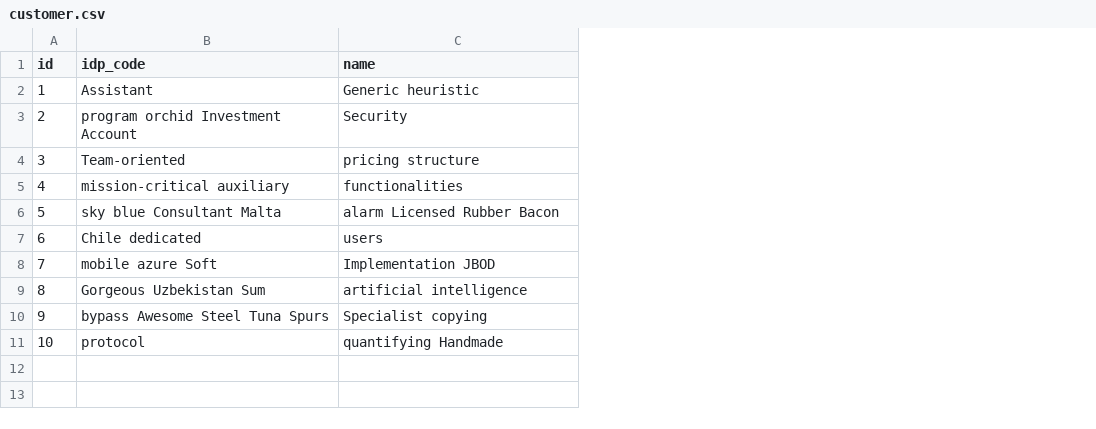
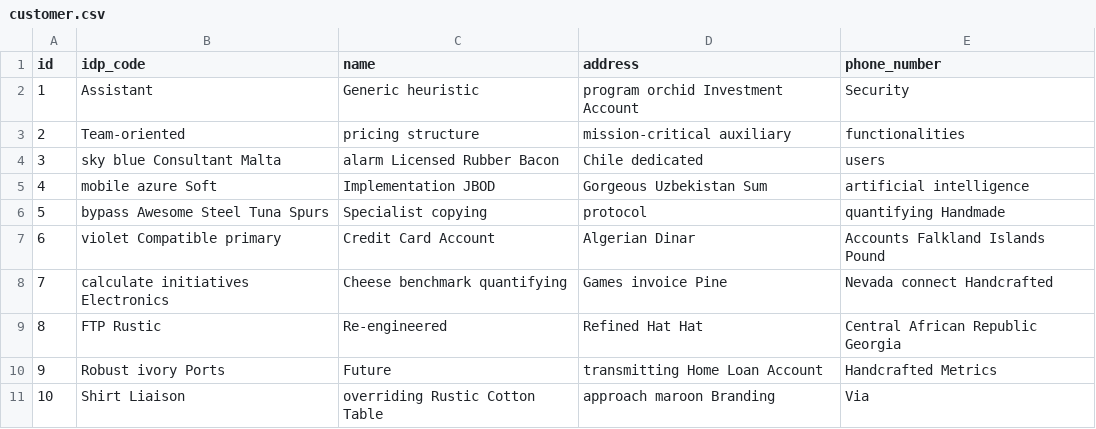
Before and after one commit to INTERNS-LXI-TECHNOLOGIES/StoreManagement, a CSV file: src/main/resources/config/liquibase/fake-data/customer.csv, drawn as a sheet; the diff names each change by its address in the sheet, - before the commit and + after, or states it on an @@ line.

```diff
--- a/src/main/resources/config/liquibase/fake-data/customer.csv
+++ b/src/main/resources/config/liquibase/fake-data/customer.csv
+column D (address), rows 2-11: program orchid Investment Account | mission-critical auxiliary | Chile dedicated | Gorgeous Uzbekistan Sum | protocol | Algerian Dinar | Games invoice Pine | Refined Hat Hat | transmitting Home Loan Account | approach maroon Branding
+column E (phone_number), rows 2-11: Security | functionalities | users | artificial intelligence | quantifying Handmade | Accounts Falkland Islands Pound | Nevada connect Handcrafted | Central African Republic Georgia | Handcrafted Metrics | Via
-B3 (idp_code): program orchid Investment Account
+B3 (idp_code): Team-oriented
-C3 (name): Security
+C3 (name): pricing structure
-B4 (idp_code): Team-oriented
+B4 (idp_code): sky blue Consultant Malta
-C4 (name): pricing structure
+C4 (name): alarm Licensed Rubber Bacon
-B5 (idp_code): mission-critical auxiliary
+B5 (idp_code): mobile azure Soft
-C5 (name): functionalities
+C5 (name): Implementation JBOD
-B6 (idp_code): sky blue Consultant Malta
+B6 (idp_code): bypass Awesome Steel Tuna Spurs
-C6 (name): alarm Licensed Rubber Bacon
+C6 (name): Specialist copying
-B7 (idp_code): Chile dedicated
+B7 (idp_code): violet Compatible primary
-C7 (name): users
+C7 (name): Credit Card Account
-B8 (idp_code): mobile azure Soft
+B8 (idp_code): calculate initiatives Electronics
-C8 (name): Implementation JBOD
+C8 (name): Cheese benchmark quantifying
-B9 (idp_code): Gorgeous Uzbekistan Sum
+B9 (idp_code): FTP Rustic
-C9 (name): artificial intelligence
+C9 (name): Re-engineered
-B10 (idp_code): bypass Awesome Steel Tuna Spurs
+B10 (idp_code): Robust ivory Ports
-C10 (name): Specialist copying
+C10 (name): Future
-B11 (idp_code): protocol
+B11 (idp_code): Shirt Liaison
-C11 (name): quantifying Handmade
+C11 (name): overriding Rustic Cotton Table
```
Also changed, not shown: 13 other files.
